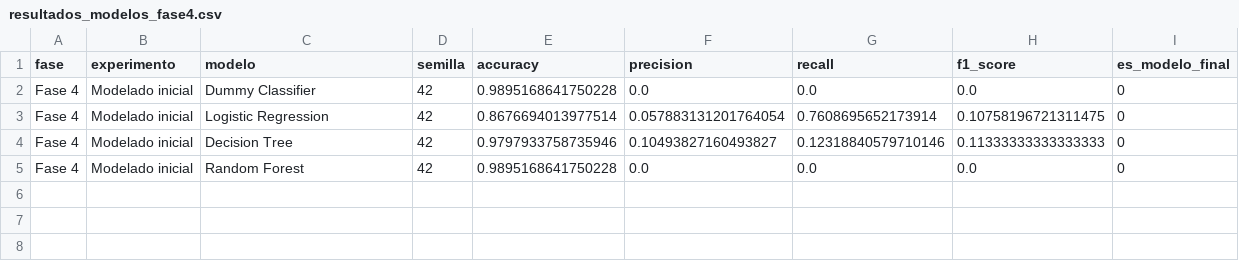
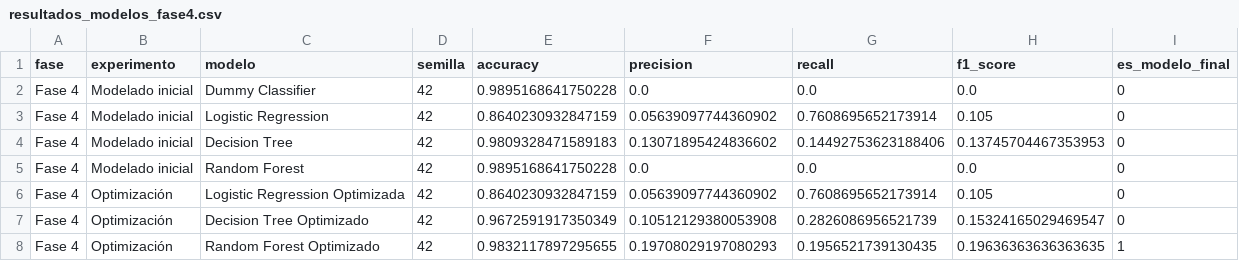
Before and after one commit to christianishere/siniestros-viales-caba, a CSV file: data_processed/resultados_modelos_fase4.csv, drawn as a sheet.

Commit message:
Actualizar fase de modelado con resultados finales validados y persistencia en BD

```diff
--- a/data_processed/resultados_modelos_fase4.csv
+++ b/data_processed/resultados_modelos_fase4.csv
@@ -2,4 +2,7 @@ fase,experimento,modelo,semilla,accuracy,precision,recall,f1_score,es_modelo_fin
 Fase 4,Modelado inicial,Dummy Classifier,42,0.9895168641750228,0.0,0.0,0.0,0
-Fase 4,Modelado inicial,Logistic Regression,42,0.8676694013977514,0.057883131201764054,0.7608695652173914,0.10758196721311475,0
-Fase 4,Modelado inicial,Decision Tree,42,0.9797933758735946,0.10493827160493827,0.12318840579710146,0.11333333333333333,0
+Fase 4,Modelado inicial,Logistic Regression,42,0.8640230932847159,0.05639097744360902,0.7608695652173914,0.105,0
+Fase 4,Modelado inicial,Decision Tree,42,0.9809328471589183,0.13071895424836602,0.14492753623188406,0.13745704467353953,0
 Fase 4,Modelado inicial,Random Forest,42,0.9895168641750228,0.0,0.0,0.0,0
+Fase 4,Optimización,Logistic Regression Optimizada,42,0.8640230932847159,0.05639097744360902,0.7608695652173914,0.105,0
+Fase 4,Optimización,Decision Tree Optimizado,42,0.9672591917350349,0.10512129380053908,0.2826086956521739,0.15324165029469547,0
+Fase 4,Optimización,Random Forest Optimizado,42,0.9832117897295655,0.19708029197080293,0.1956521739130435,0.19636363636363635,1
```
Also changed, not shown: data_processed/resultados_modelos_fase4b.csv, 6 other files.
